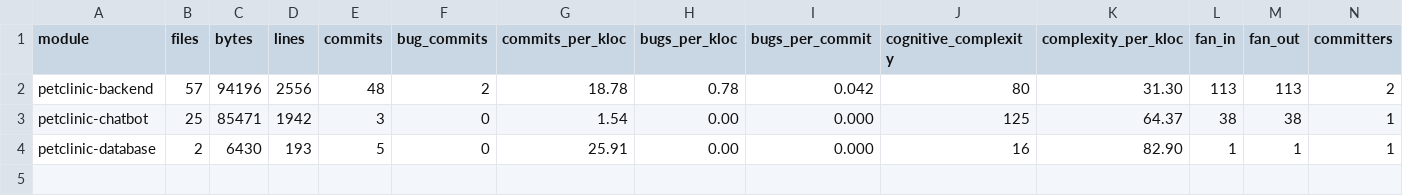
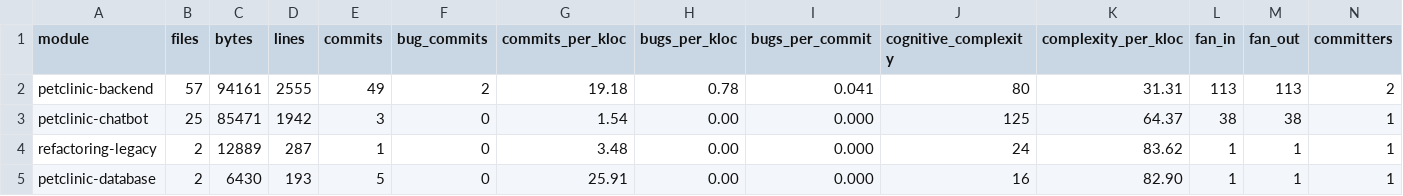
Before and after one commit to pmattiollo/petclinic, a TSV file: petclinic-backend/docs/generated/codemap/codemap-modules.tsv, drawn as a sheet.

```diff
--- a/petclinic-backend/docs/generated/codemap/codemap-modules.tsv
+++ b/petclinic-backend/docs/generated/codemap/codemap-modules.tsv
@@ -1,4 +1,5 @@
 module	files	bytes	lines	commits	bug_commits	commits_per_kloc	bugs_per_kloc	bugs_per_commit	cognitive_complexity	complexity_per_kloc	fan_in	fan_out	committers
-petclinic-backend	57	94196	2556	48	2	18.78	0.78	0.042	80	31.30	113	113	2
+petclinic-backend	57	94161	2555	49	2	19.18	0.78	0.041	80	31.31	113	113	2
 petclinic-chatbot	25	85471	1942	3	0	1.54	0.00	0.000	125	64.37	38	38	1
+refactoring-legacy	2	12889	287	1	0	3.48	0.00	0.000	24	83.62	1	1	1
 petclinic-database	2	6430	193	5	0	25.91	0.00	0.000	16	82.90	1	1	1
```
Also changed, not shown: petclinic-backend/docs/generated/codemap/codemap-packages.tsv, petclinic-backend/docs/generated/codemap/codemap.tsv, 8 other files.
